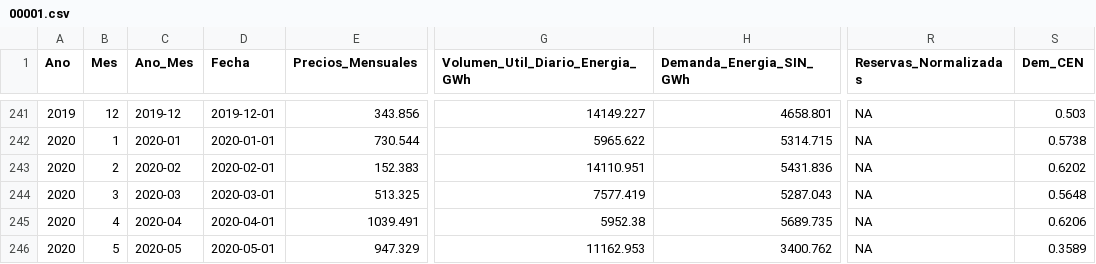
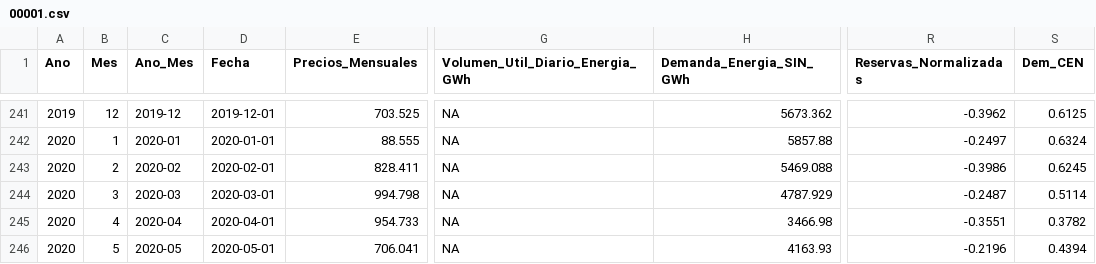
Before and after one commit to camilogavo/modelos_Bolsa, a CSV file: Resultados/00001.csv, drawn as a sheet; only a part is shown, gaps mark what is left out; the diff covers the shown part only; the diff names each change by its address in the sheet, - before the commit and + after, or states it on an @@ line.

```diff
--- a/Resultados/00001.csv
+++ b/Resultados/00001.csv
-E241 (Precios_Mensuales): 343.856
+E241 (Precios_Mensuales): 703.525
-G241 (Volumen_Util_Diario_Energia_GWh): 14149.227
+G241 (Volumen_Util_Diario_Energia_GWh): NA
-H241 (Demanda_Energia_SIN_GWh): 4658.801
+H241 (Demanda_Energia_SIN_GWh): 5673.362
-R241 (Reservas_Normalizadas): NA
+R241 (Reservas_Normalizadas): -0.3962
-S241 (Dem_CEN): 0.503
+S241 (Dem_CEN): 0.6125
-E242 (Precios_Mensuales): 730.544
+E242 (Precios_Mensuales): 88.555
-G242 (Volumen_Util_Diario_Energia_GWh): 5965.622
+G242 (Volumen_Util_Diario_Energia_GWh): NA
-H242 (Demanda_Energia_SIN_GWh): 5314.715
+H242 (Demanda_Energia_SIN_GWh): 5857.88
-R242 (Reservas_Normalizadas): NA
+R242 (Reservas_Normalizadas): -0.2497
-S242 (Dem_CEN): 0.5738
+S242 (Dem_CEN): 0.6324
-E243 (Precios_Mensuales): 152.383
+E243 (Precios_Mensuales): 828.411
-G243 (Volumen_Util_Diario_Energia_GWh): 14110.951
+G243 (Volumen_Util_Diario_Energia_GWh): NA
-H243 (Demanda_Energia_SIN_GWh): 5431.836
+H243 (Demanda_Energia_SIN_GWh): 5469.088
-R243 (Reservas_Normalizadas): NA
+R243 (Reservas_Normalizadas): -0.3986
-S243 (Dem_CEN): 0.6202
+S243 (Dem_CEN): 0.6245
-E244 (Precios_Mensuales): 513.325
+E244 (Precios_Mensuales): 994.798
-G244 (Volumen_Util_Diario_Energia_GWh): 7577.419
+G244 (Volumen_Util_Diario_Energia_GWh): NA
-H244 (Demanda_Energia_SIN_GWh): 5287.043
+H244 (Demanda_Energia_SIN_GWh): 4787.929
-R244 (Reservas_Normalizadas): NA
+R244 (Reservas_Normalizadas): -0.2487
-S244 (Dem_CEN): 0.5648
+S244 (Dem_CEN): 0.5114
-E245 (Precios_Mensuales): 1039.491
+E245 (Precios_Mensuales): 954.733
-G245 (Volumen_Util_Diario_Energia_GWh): 5952.38
+G245 (Volumen_Util_Diario_Energia_GWh): NA
-H245 (Demanda_Energia_SIN_GWh): 5689.735
+H245 (Demanda_Energia_SIN_GWh): 3466.98
-R245 (Reservas_Normalizadas): NA
+R245 (Reservas_Normalizadas): -0.3551
-S245 (Dem_CEN): 0.6206
+S245 (Dem_CEN): 0.3782
-E246 (Precios_Mensuales): 947.329
+E246 (Precios_Mensuales): 706.041
-G246 (Volumen_Util_Diario_Energia_GWh): 11162.953
+G246 (Volumen_Util_Diario_Energia_GWh): NA
-H246 (Demanda_Energia_SIN_GWh): 3400.762
+H246 (Demanda_Energia_SIN_GWh): 4163.93
-R246 (Reservas_Normalizadas): NA
+R246 (Reservas_Normalizadas): -0.2196
-S246 (Dem_CEN): 0.3589
+S246 (Dem_CEN): 0.4394
```
Also changed, not shown: 90 edited cells elsewhere in this file, Resultados/00002.csv, 1 other file.
